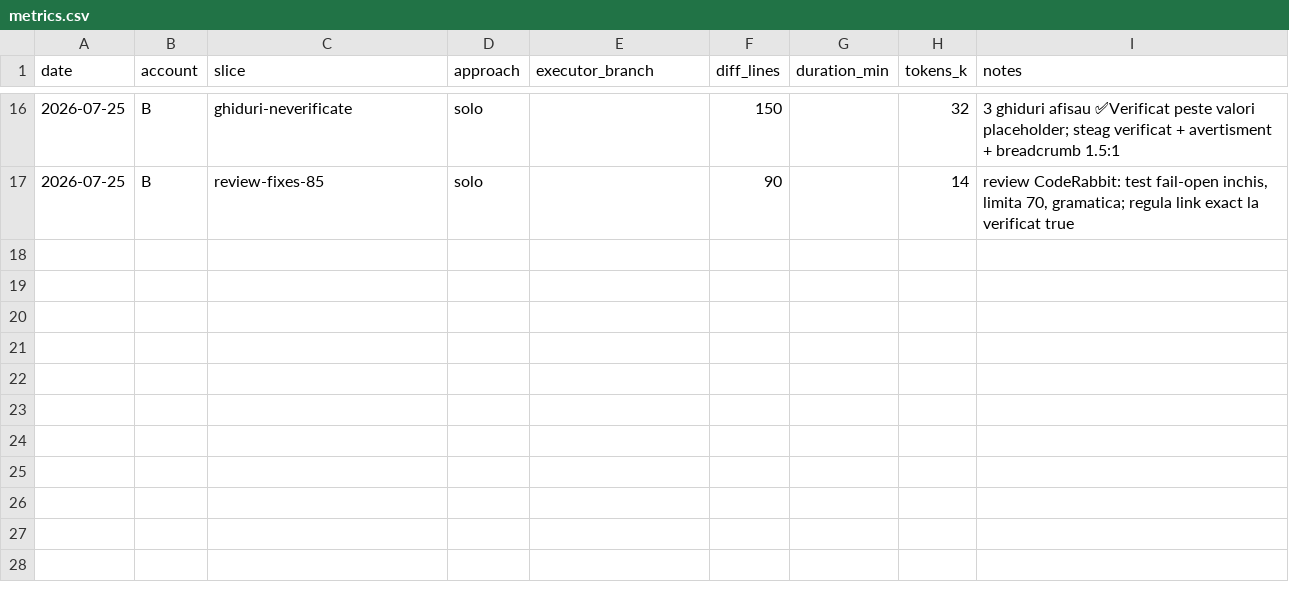
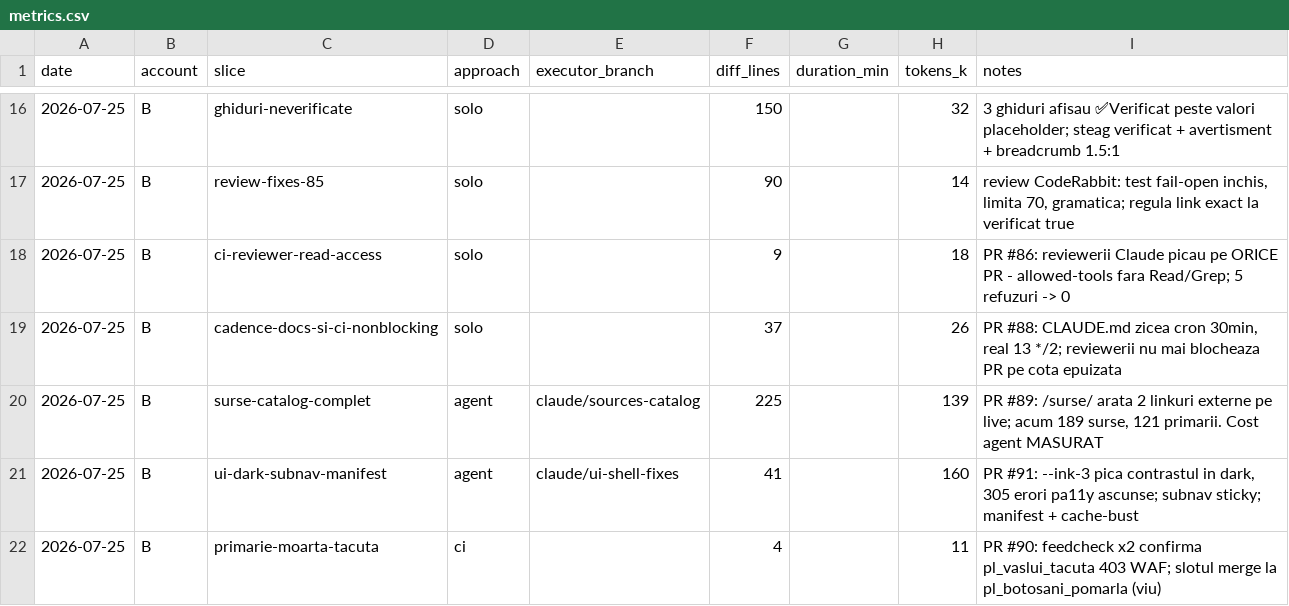
Before and after one commit to Ramanul/izz-ro, a CSV file: specs/metrics.csv, drawn as a sheet; only a part is shown, gaps mark what is left out; the diff names each change by its address in the sheet, - before the commit and + after, or states it on an @@ line.

Commit message:
feat(coord): log agent runs and stamp the report, it claimed zero delegations (#92)
The dashboard read "0 delegations, no sub-agent started in 49 sessions" while three
agents had run that day, and it carried no generation time, so a three-day-old
report looked identical to a fresh one.

Logs today's five slices with the agents' measured token counts — sub-agent runs
report their own usage, so those rows are real figures. Result: solo 23 tokens per
100 delivered lines, agents 129, CI 49. Agents cost 5.6x per line; useful for
parallel measurement work, not the cheap route.

Adds "Generat: <UTC>" plus the newest logged slice date, so a stale report is
visible rather than silent — diverging dates mean the journal stopped being filled
in, which is a different problem from no work happening.

139 tests pass, including one that fails without the timestamp.

```diff
--- a/specs/metrics.csv
+++ b/specs/metrics.csv
+row 18: 2026-07-25 | B | ci-reviewer-read-access | solo |  | 9 |  | 18 | PR #86: reviewerii Claude picau pe ORICE PR - allowed-tools fara Read/Grep; 5 refuzuri -> 0
+row 19: 2026-07-25 | B | cadence-docs-si-ci-nonblocking | solo |  | 37 |  | 26 | PR #88: CLAUDE.md zicea cron 30min, real 13 */2; reviewerii nu mai blocheaza PR pe cota epuizata
+row 20: 2026-07-25 | B | surse-catalog-complet | agent | claude/sources-catalog | 225 |  | 139 | PR #89: /surse/ arata 2 linkuri externe pe live; acum 189 surse, 121 primarii. Cost agent MASURAT
+row 21: 2026-07-25 | B | ui-dark-subnav-manifest | agent | claude/ui-shell-fixes | 41 |  | 160 | PR #91: --ink-3 pica contrastul in dark, 305 erori pa11y ascunse; subnav sticky; manifest + cache-bust
+row 22: 2026-07-25 | B | primarie-moarta-tacuta | ci |  | 4 |  | 11 | PR #90: feedcheck x2 confirma pl_vaslui_tacuta 403 WAF; slotul merge la pl_botosani_pomarla (viu)
```
Also changed, not shown: 3 other files.
